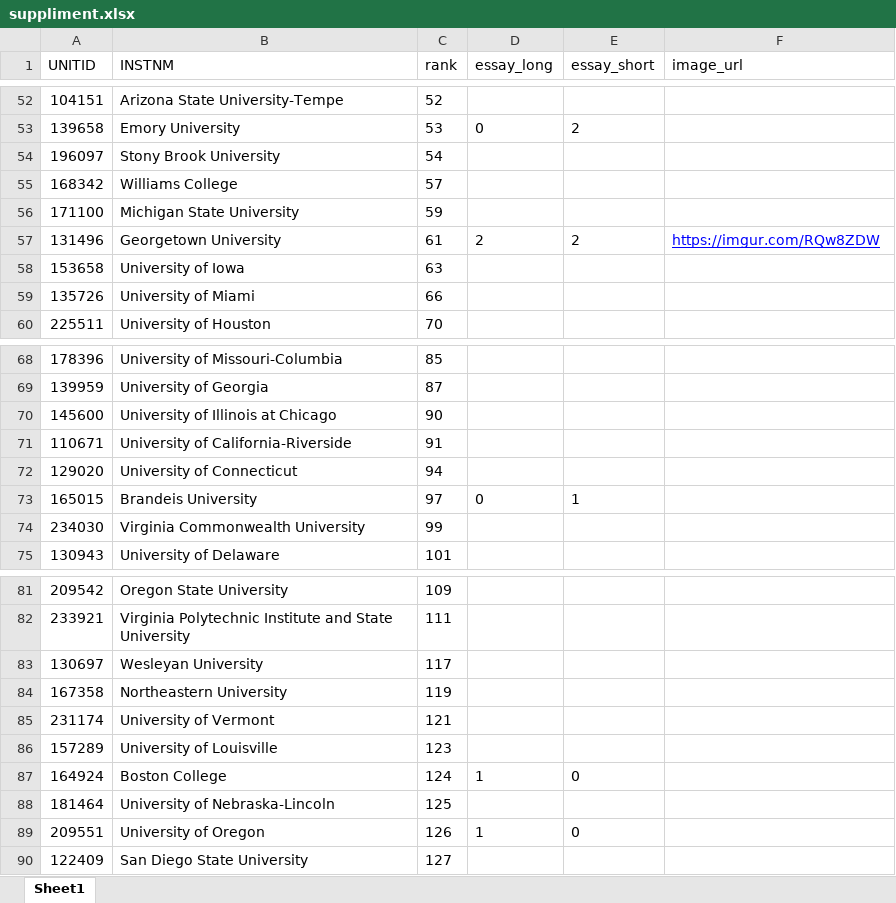
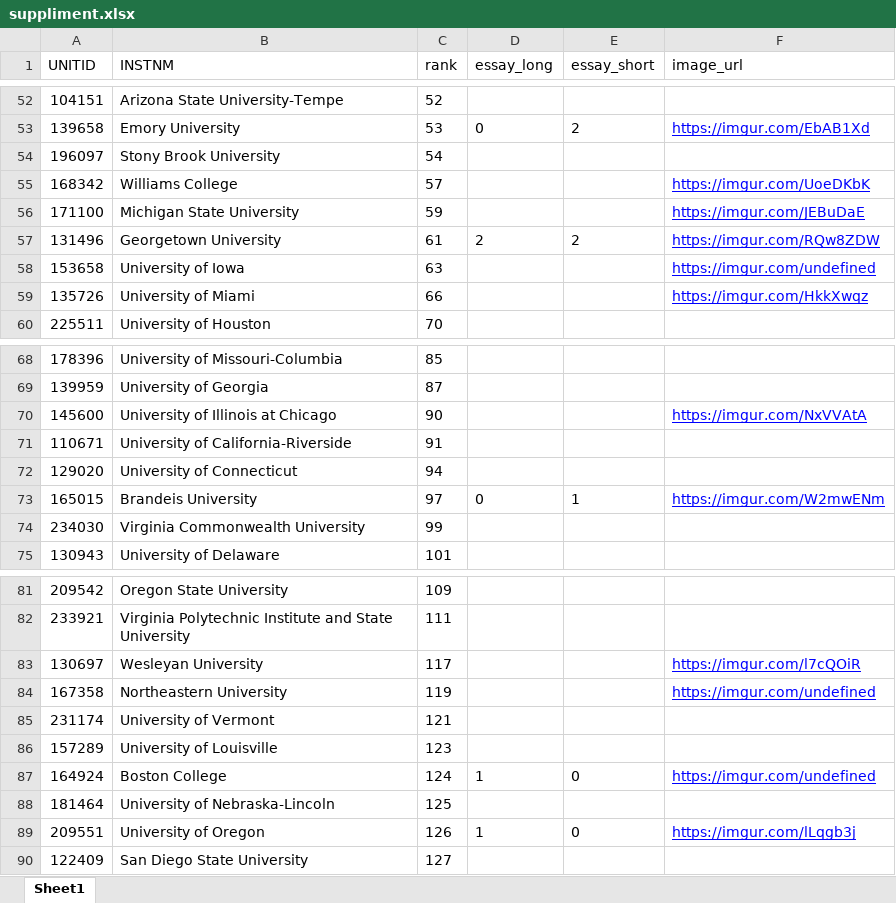
Before and after one commit to Yiwen7735/University-Finder, an Excel workbook: University_data/suppliment.xlsx, sheet Sheet1, drawn as a sheet; only a part is shown, gaps mark what is left out; values as stored, in another font and other column widths than the file's, no borders; the diff covers the shown part only; the diff names each change by its address in the sheet, - before the commit and + after, or states it on an @@ line.

Commit message:
Update image url in database

```diff
--- a/University_data/suppliment.xlsx (sheet Sheet1)
+++ b/University_data/suppliment.xlsx (sheet Sheet1)
-F53 (image_url): (empty)
+F53 (image_url): https://imgur.com/EbAB1Xd
-F55 (image_url): (empty)
+F55 (image_url): https://imgur.com/UoeDKbK
-F56 (image_url): (empty)
+F56 (image_url): https://imgur.com/JEBuDaE
-F58 (image_url): (empty)
+F58 (image_url): https://imgur.com/undefined
-F59 (image_url): (empty)
+F59 (image_url): https://imgur.com/HkkXwqz
-F70 (image_url): (empty)
+F70 (image_url): https://imgur.com/NxVVAtA
-F73 (image_url): (empty)
+F73 (image_url): https://imgur.com/W2mwENm
-F83 (image_url): (empty)
+F83 (image_url): https://imgur.com/l7cQOiR
-F84 (image_url): (empty)
+F84 (image_url): https://imgur.com/undefined
-F87 (image_url): (empty)
+F87 (image_url): https://imgur.com/undefined
-F89 (image_url): (empty)
+F89 (image_url): https://imgur.com/lLqgb3j
```
Also changed, not shown: 24 edited cells elsewhere in this sheet, 36 other files.
